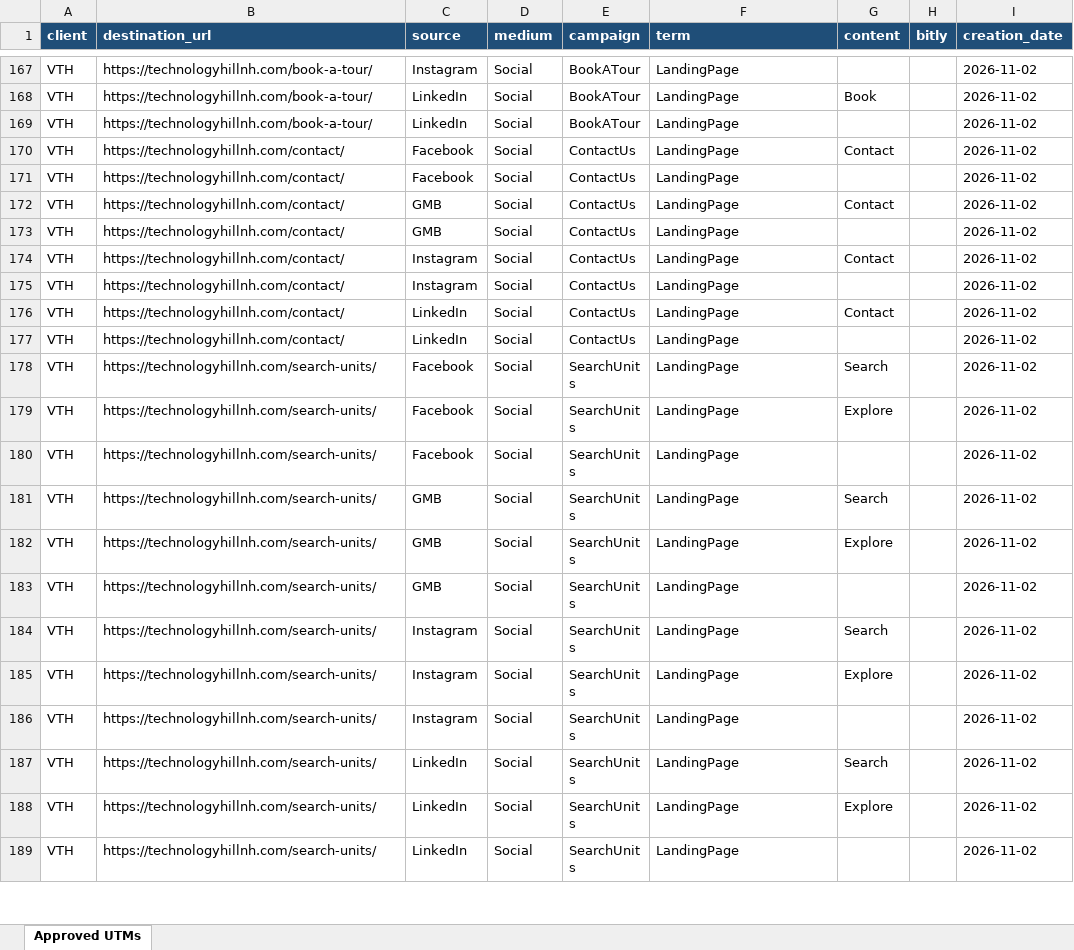
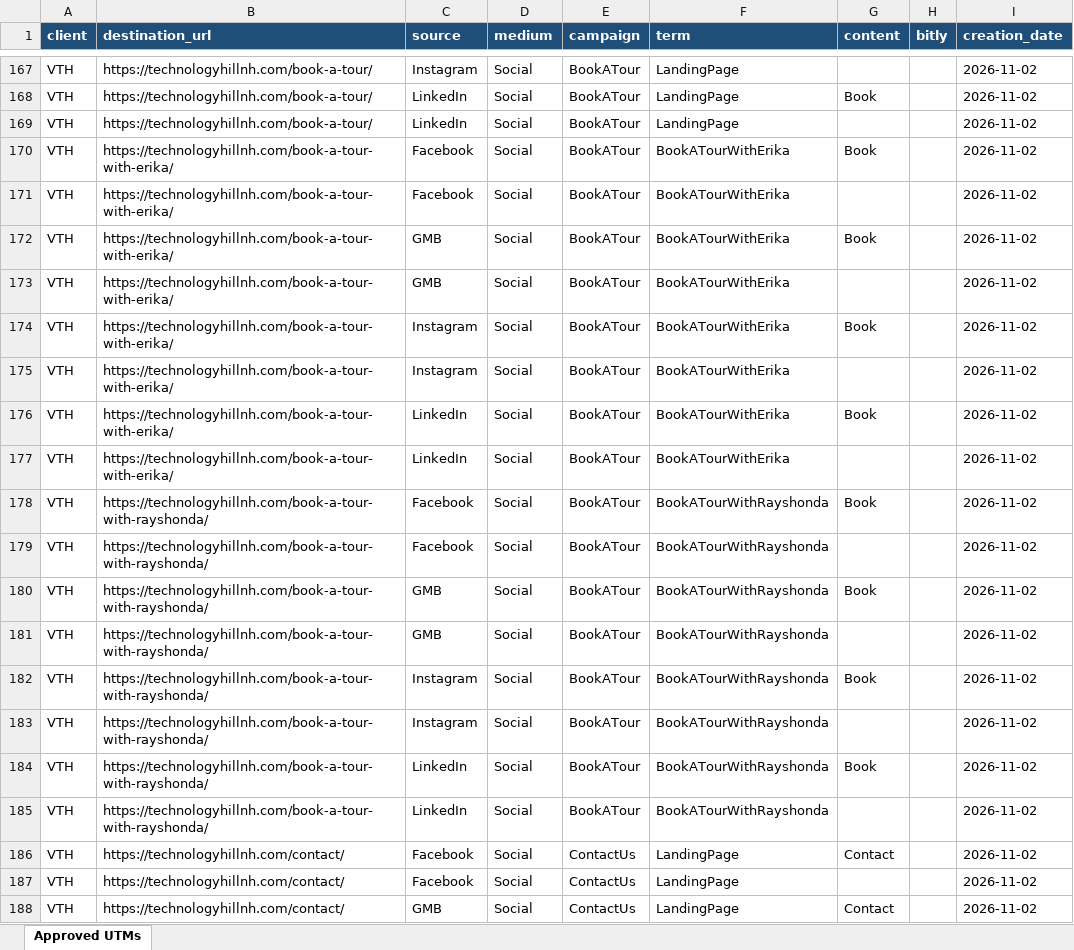
Before and after one commit to AminJustFlow/UTM-BUILDER, an Excel workbook: Utms-Generator/clients/VTH.xlsx, sheet Approved UTMs, drawn as a sheet; only a part is shown, gaps mark what is left out; the shorter side is filled out with more unchanged rows; values as stored, in another font and other column widths than the file's, no borders; table styles not drawn; the diff names each change by its address in the sheet, - before the commit and + after, or states it on an @@ line.

Commit message:
schedule a tour fix

```diff
--- a/Utms-Generator/clients/VTH.xlsx (sheet Approved UTMs)
+++ b/Utms-Generator/clients/VTH.xlsx (sheet Approved UTMs)
+row 170: VTH | https://technologyhillnh.com/book-a-tour-with-erika/ | Facebook | Social | BookATour | BookATourWithErika | Book |  | 2026-11-02
+row 171: VTH | https://technologyhillnh.com/book-a-tour-with-erika/ | Facebook | Social | BookATour | BookATourWithErika |  |  | 2026-11-02
+row 172: VTH | https://technologyhillnh.com/book-a-tour-with-erika/ | GMB | Social | BookATour | BookATourWithErika | Book |  | 2026-11-02
+row 173: VTH | https://technologyhillnh.com/book-a-tour-with-erika/ | GMB | Social | BookATour | BookATourWithErika |  |  | 2026-11-02
+row 174: VTH | https://technologyhillnh.com/book-a-tour-with-erika/ | Instagram | Social | BookATour | BookATourWithErika | Book |  | 2026-11-02
+row 175: VTH | https://technologyhillnh.com/book-a-tour-with-erika/ | Instagram | Social | BookATour | BookATourWithErika |  |  | 2026-11-02
+row 176: VTH | https://technologyhillnh.com/book-a-tour-with-erika/ | LinkedIn | Social | BookATour | BookATourWithErika | Book |  | 2026-11-02
+row 177: VTH | https://technologyhillnh.com/book-a-tour-with-erika/ | LinkedIn | Social | BookATour | BookATourWithErika |  |  | 2026-11-02
+row 178: VTH | https://technologyhillnh.com/book-a-tour-with-rayshonda/ | Facebook | Social | BookATour | BookATourWithRayshonda | Book |  | 2026-11-02
+row 179: VTH | https://technologyhillnh.com/book-a-tour-with-rayshonda/ | Facebook | Social | BookATour | BookATourWithRayshonda |  |  | 2026-11-02
+row 180: VTH | https://technologyhillnh.com/book-a-tour-with-rayshonda/ | GMB | Social | BookATour | BookATourWithRayshonda | Book |  | 2026-11-02
+row 181: VTH | https://technologyhillnh.com/book-a-tour-with-rayshonda/ | GMB | Social | BookATour | BookATourWithRayshonda |  |  | 2026-11-02
+row 182: VTH | https://technologyhillnh.com/book-a-tour-with-rayshonda/ | Instagram | Social | BookATour | BookATourWithRayshonda | Book |  | 2026-11-02
+row 183: VTH | https://technologyhillnh.com/book-a-tour-with-rayshonda/ | Instagram | Social | BookATour | BookATourWithRayshonda |  |  | 2026-11-02
+row 184: VTH | https://technologyhillnh.com/book-a-tour-with-rayshonda/ | LinkedIn | Social | BookATour | BookATourWithRayshonda | Book |  | 2026-11-02
+row 185: VTH | https://technologyhillnh.com/book-a-tour-with-rayshonda/ | LinkedIn | Social | BookATour | BookATourWithRayshonda |  |  | 2026-11-02
```
Also changed, not shown: 14 other files.
